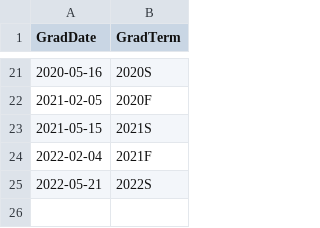
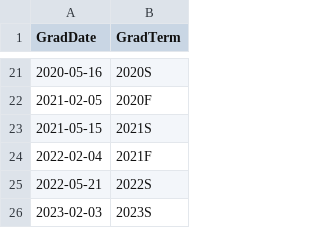
Before and after one commit to cawenz/HCephemera, a CSV file: GradDatestoGradTerms.csv, drawn as a sheet; only a part is shown, gaps mark what is left out.

Commit message:
Added 2023S term

```diff
--- a/GradDatestoGradTerms.csv
+++ b/GradDatestoGradTerms.csv
@@ -25 +25,2 @@ GradDate,GradTerm
 2022-05-21,2022S
+2023-02-03,2023S
```
